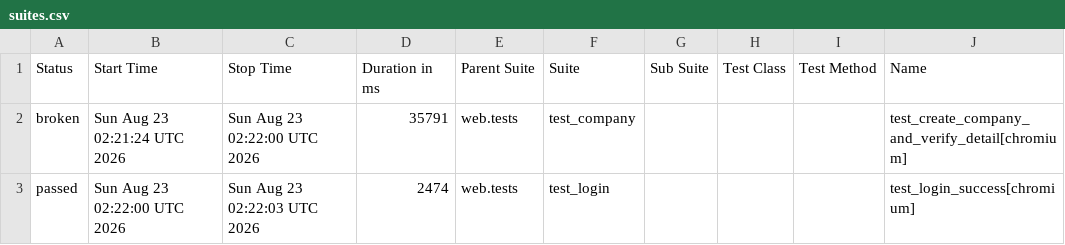
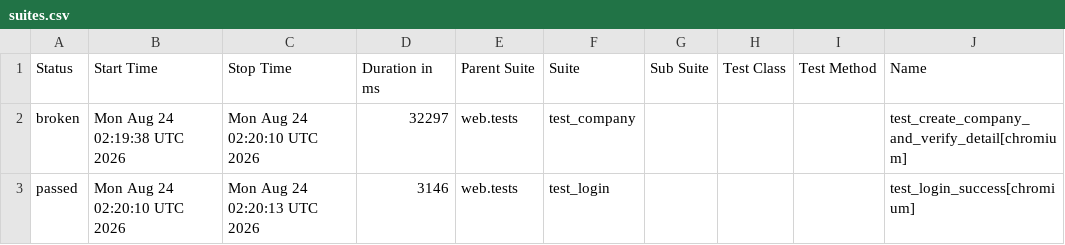
Before and after one commit to rizkyiff/Playwright-Python-With-AI, a CSV file: data/suites.csv, drawn as a sheet; only a part is shown; the diff names each change by its address in the sheet, - before the commit and + after, or states it on an @@ line.

```diff
--- a/data/suites.csv
+++ b/data/suites.csv
-B2 (Start Time): Sun Aug 23 02:21:24 UTC 2026
+B2 (Start Time): Mon Aug 24 02:19:38 UTC 2026
-C2 (Stop Time): Sun Aug 23 02:22:00 UTC 2026
+C2 (Stop Time): Mon Aug 24 02:20:10 UTC 2026
-D2 (Duration in ms): 35791
+D2 (Duration in ms): 32297
-B3 (Start Time): Sun Aug 23 02:22:00 UTC 2026
+B3 (Start Time): Mon Aug 24 02:20:10 UTC 2026
-C3 (Stop Time): Sun Aug 23 02:22:03 UTC 2026
+C3 (Stop Time): Mon Aug 24 02:20:13 UTC 2026
-D3 (Duration in ms): 2474
+D3 (Duration in ms): 3146
```
Also changed, not shown: 26 other files.
